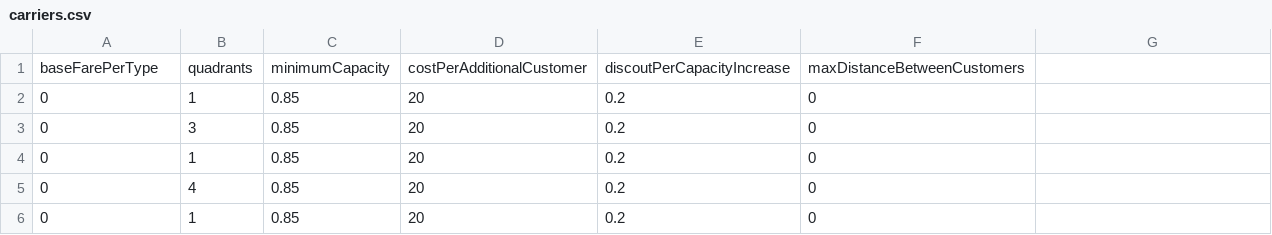
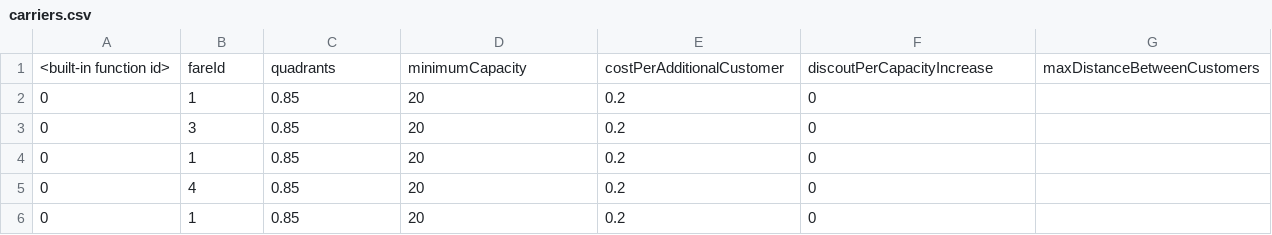
Before and after one commit to chriselster/FreightTestGenerator, a CSV file: out/carriers.csv, drawn as a sheet; removed rows and columns are numbered as before the commit, all else as after; the diff names each change by its address in the sheet, - before the commit and + after, or states it on an @@ line.

```diff
--- a/out/carriers.csv
+++ b/out/carriers.csv
-row 1: baseFarePerType | quadrants | minimumCapacity | costPerAdditionalCustomer | discoutPerCapacityIncrease | maxDistanceBetweenCustomers
+row 1: <built-in function id> | fareId | quadrants | minimumCapacity | costPerAdditionalCustomer | discoutPerCapacityIncrease | maxDistanceBetweenCustomers
```
Also changed, not shown: 16 other files.
